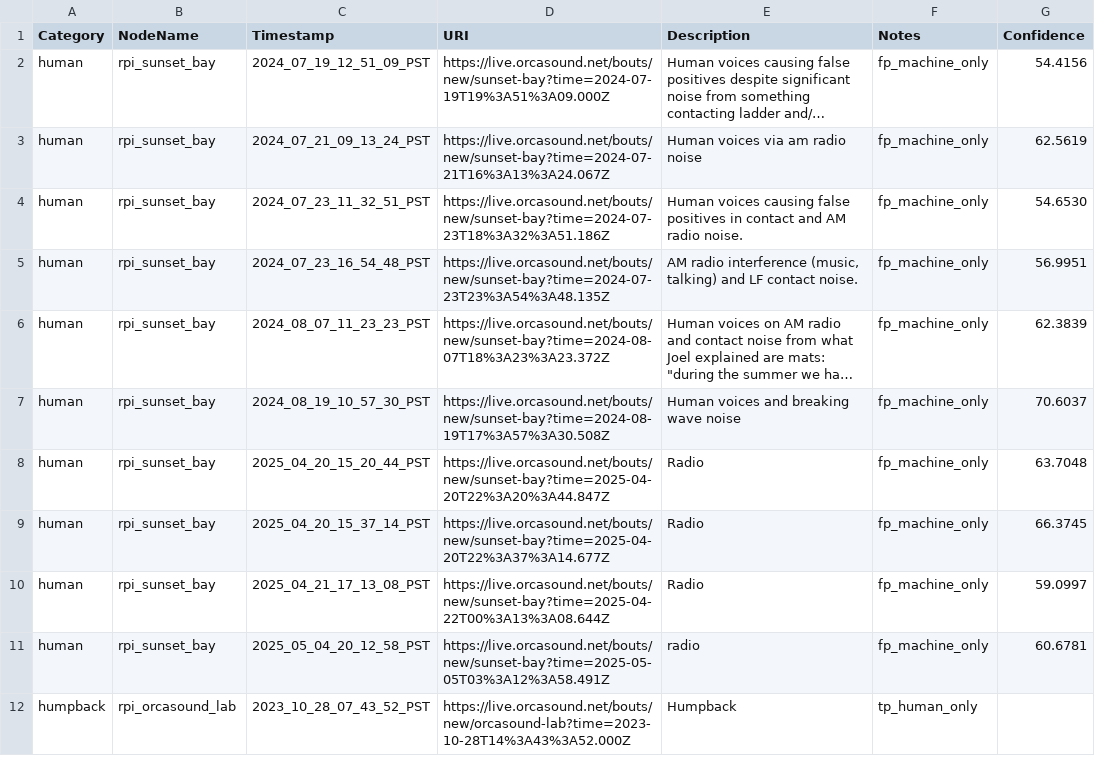
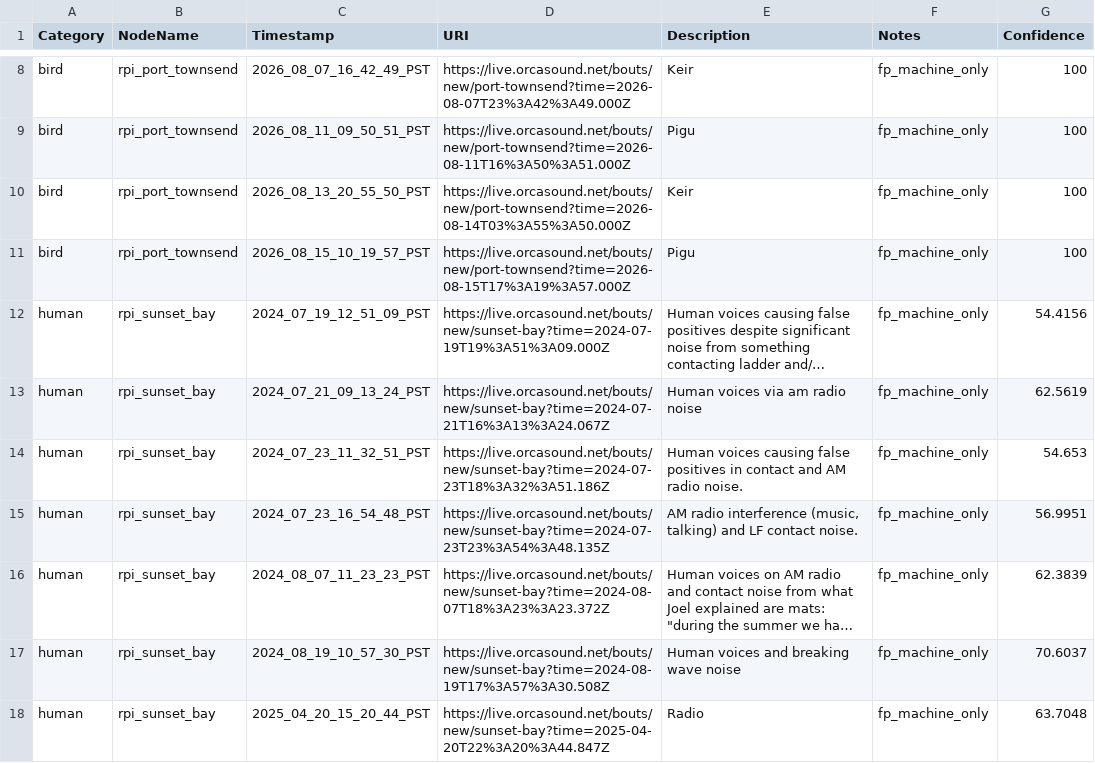
Before and after one commit to aibatchelor22/pods-ai, a CSV file: output/csv/testing_60s_samples.csv, drawn as a sheet; only a part is shown, gaps mark what is left out; the shorter side is filled out with more unchanged rows; long unchanged cells end in …; addresses are those after the commit; the diff covers the shown part only; the diff names each change by its address in the sheet, - before the commit and + after, or states it on an @@ line.

Commit message:
Add files via upload

```diff
--- a/output/csv/testing_60s_samples.csv
+++ b/output/csv/testing_60s_samples.csv
+row 8: bird | rpi_port_townsend | 2026_08_07_16_42_49_PST | https://live.orcasound.net/bouts/new/port-townsend?time=2026-08-07T23%3A42%3A49.000Z | Keir | fp_machine_only | 100
+row 9: bird | rpi_port_townsend | 2026_08_11_09_50_51_PST | https://live.orcasound.net/bouts/new/port-townsend?time=2026-08-11T16%3A50%3A51.000Z | Pigu | fp_machine_only | 100
+row 10: bird | rpi_port_townsend | 2026_08_13_20_55_50_PST | https://live.orcasound.net/bouts/new/port-townsend?time=2026-08-14T03%3A55%3A50.000Z | Keir | fp_machine_only | 100
+row 11: bird | rpi_port_townsend | 2026_08_15_10_19_57_PST | https://live.orcasound.net/bouts/new/port-townsend?time=2026-08-15T17%3A19%3A57.000Z | Pigu | fp_machine_only | 100
-G14 (Confidence): 54.6530
+G14 (Confidence): 54.653
```
Also changed, not shown: 6 added rows and 6 edited cells elsewhere in this file.
